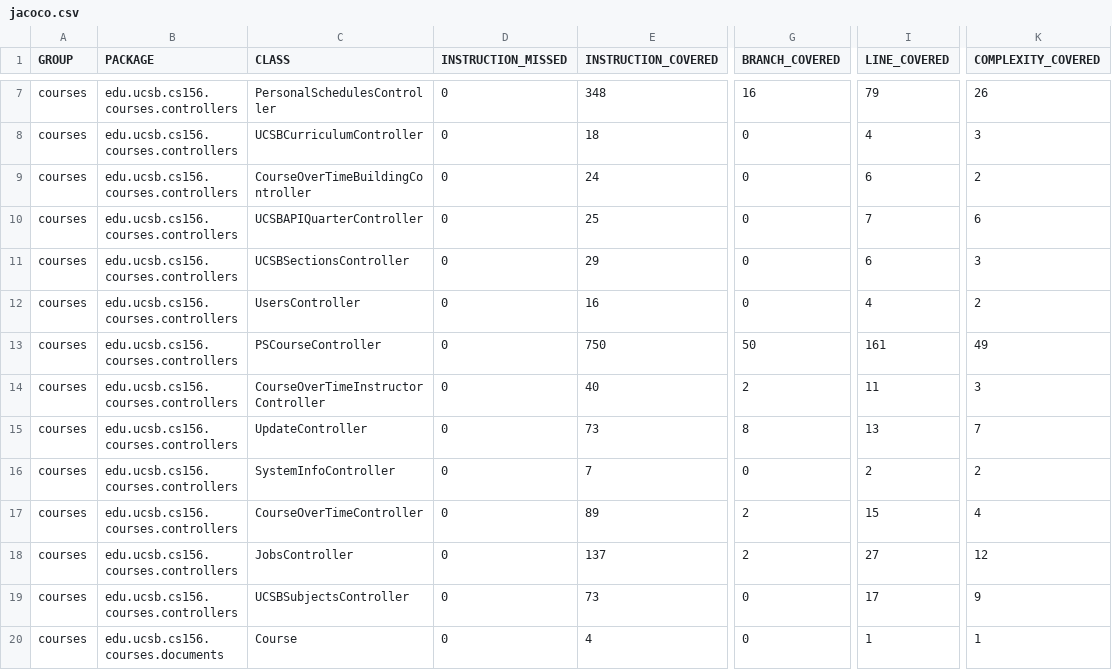
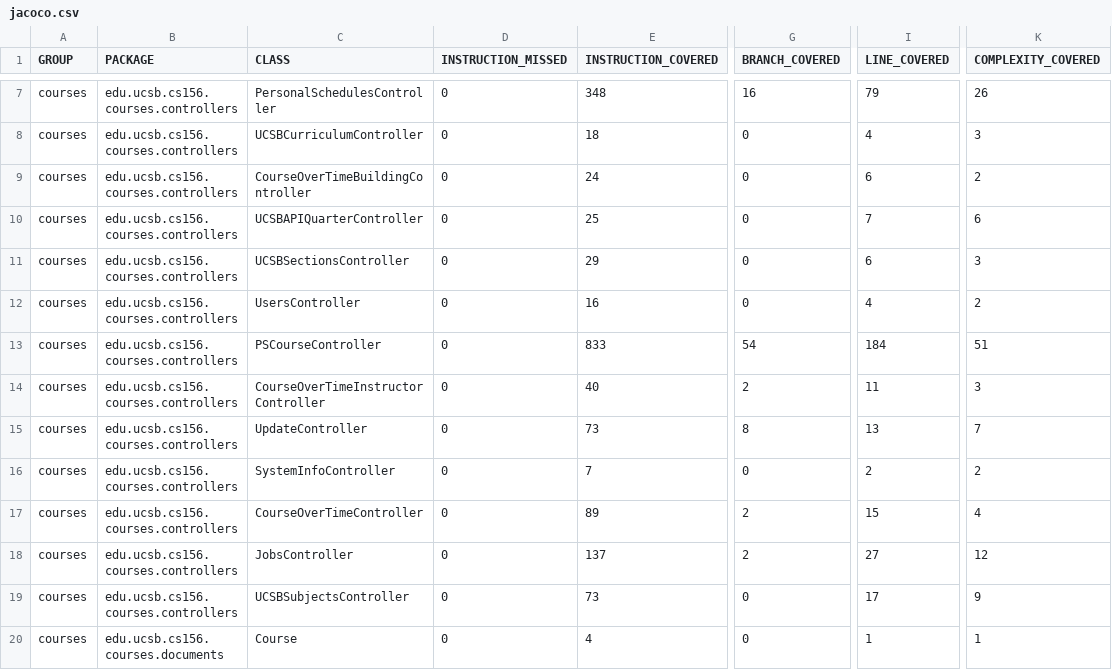
Before and after one commit to ucsb-cs156-f24/proj-courses-f24-01, a CSV file: jacoco/jacoco.csv, drawn as a sheet; only a part is shown, gaps mark what is left out; the diff names each change by its address in the sheet, - before the commit and + after, or states it on an @@ line.

```diff
--- a/jacoco/jacoco.csv
+++ b/jacoco/jacoco.csv
-E13 (INSTRUCTION_COVERED): 750
+E13 (INSTRUCTION_COVERED): 833
-G13 (BRANCH_COVERED): 50
+G13 (BRANCH_COVERED): 54
-I13 (LINE_COVERED): 161
+I13 (LINE_COVERED): 184
-K13 (COMPLEXITY_COVERED): 49
+K13 (COMPLEXITY_COVERED): 51
```
Also changed, not shown: 7 other files.
